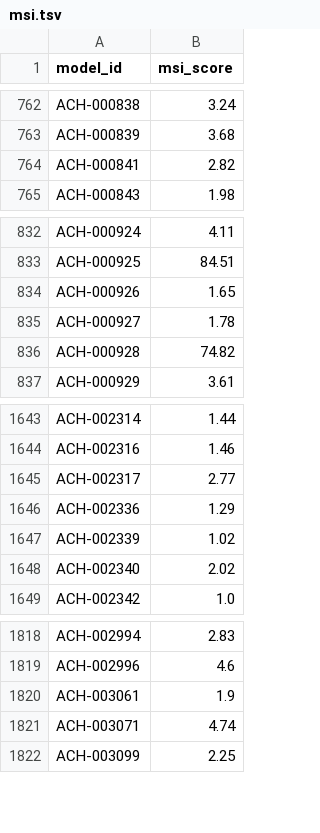
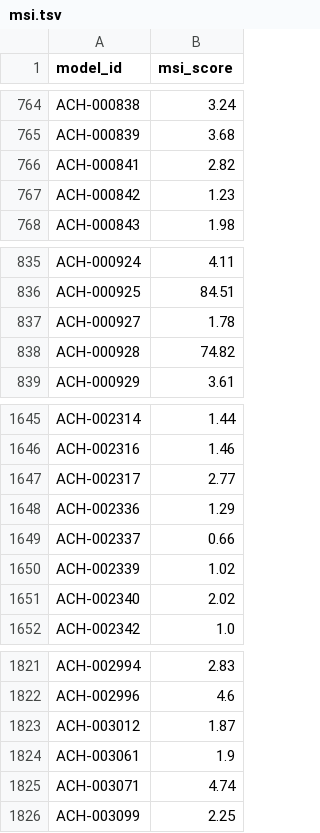
Before and after one commit to ENNCELADUS/gene-perturbation-prediction, a TSV file: configs/linear_model/reference/msi.tsv, drawn as a sheet; only a part is shown, gaps mark what is left out; the diff covers the shown part only.

```diff
--- a/configs/linear_model/reference/msi.tsv
+++ b/configs/linear_model/reference/msi.tsv
@@ -764,2 +766,3 @@ ACH-000839	3.68
 ACH-000841	2.82
+ACH-000842	1.23
 ACH-000843	1.98
@@ -833,3 +836,2 @@ ACH-000924	4.11
 ACH-000925	84.51
-ACH-000926	1.65
 ACH-000927	1.78
@@ -1646,2 +1648,3 @@ ACH-002317	2.77
 ACH-002336	1.29
+ACH-002337	0.66
 ACH-002339	1.02
@@ -1819,2 +1822,3 @@ ACH-002994	2.83
 ACH-002996	4.6
+ACH-003012	1.87
 ACH-003061	1.9
```
Also changed, not shown: 4 added rows and 2 removed rows elsewhere in this file, configs/linear_model/reference/drivers.tsv, 1 other file.
